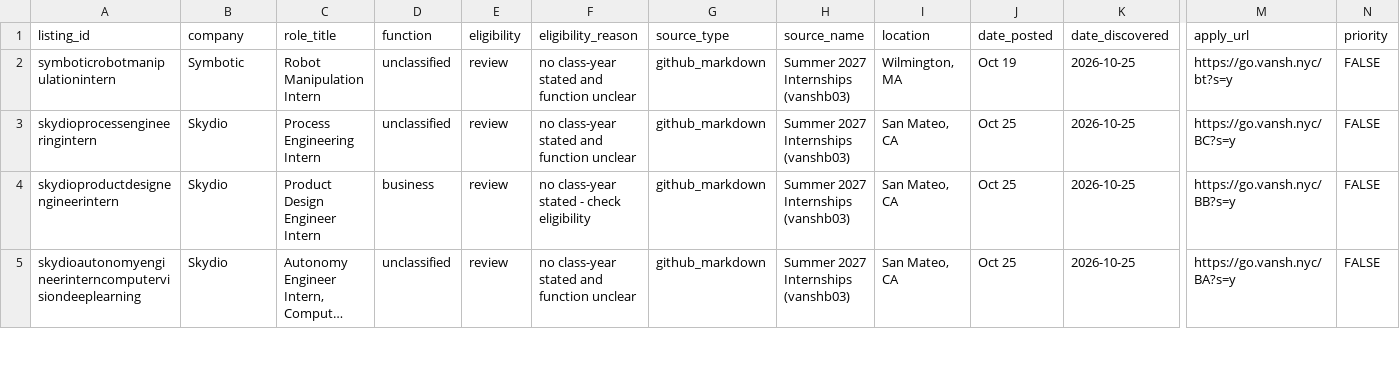
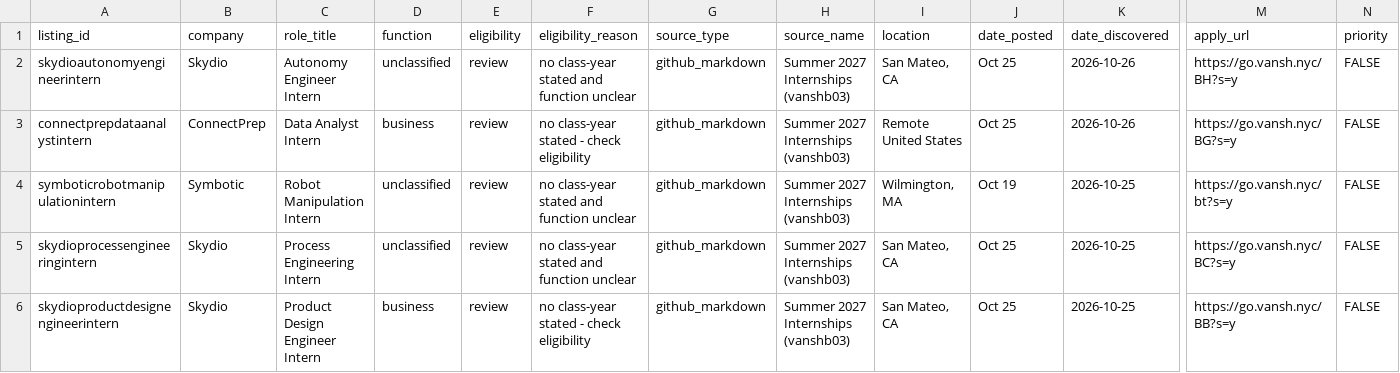
Before and after one commit to shivendaw-byte/internship-watcher, a CSV file: listings.csv, drawn as a sheet; only a part is shown, gaps mark what is left out; the shorter side is filled out with more unchanged rows; long unchanged cells end in …; rows hold the shown columns only; the diff names each change by its address in the sheet, - before the commit and + after, or states it on an @@ line.

```diff
--- a/listings.csv
+++ b/listings.csv
+row 2: skydioautonomyengineerintern | Skydio | Autonomy Engineer Intern | unclassified | review | no class-year stated and function unclear | github_markdown | Summer 2027 Internships (vanshb03) | San Mateo, CA | Oct 25 | 2026-10-26 | https://go.vansh.nyc/BH?s=y | FALSE
+row 3: connectprepdataanalystintern | ConnectPrep | Data Analyst Intern | business | review | no class-year stated - check eligibility | github_markdown | Summer 2027 Internships (vanshb03) | Remote United States | Oct 25 | 2026-10-26 | https://go.vansh.nyc/BG?s=y | FALSE
```
Also changed, not shown: 1 other file.
